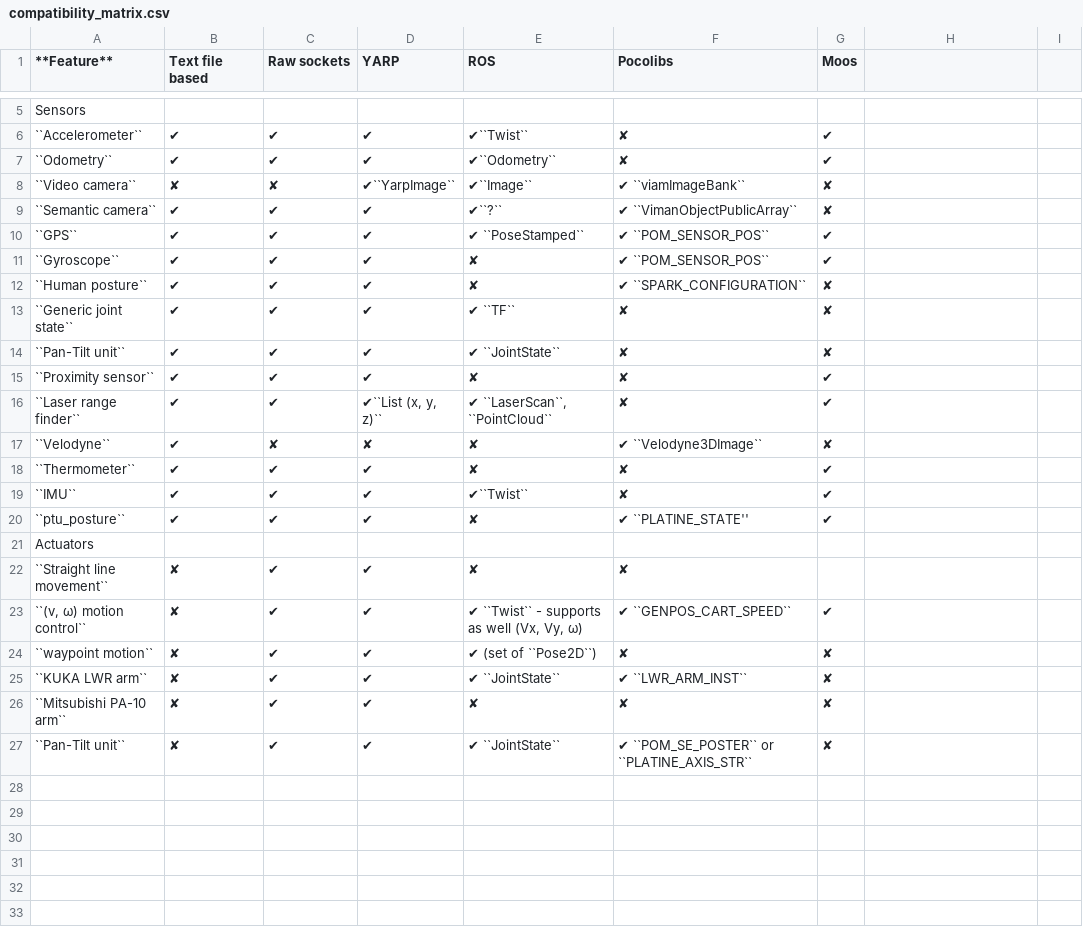
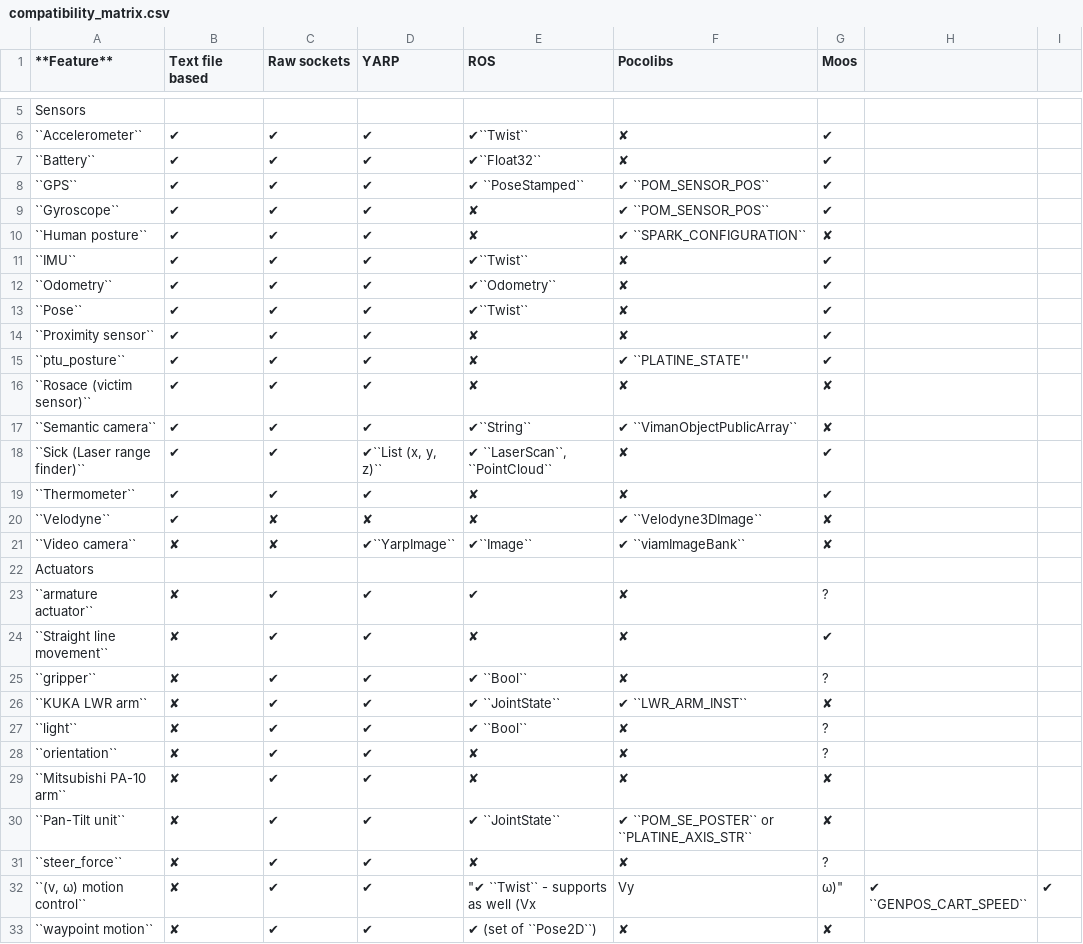
Before and after one commit to morse-simulator/morse, a CSV file: doc/morse/user/compatibility_matrix.csv, drawn as a sheet; only a part is shown, gaps mark what is left out; removed rows and columns are numbered as before the commit, all else as after; the diff names each change by its address in the sheet, - before the commit and + after, or states it on an @@ line.

Commit message:
[doc] Reorder and complete compatibility matrix

```diff
--- a/doc/morse/user/compatibility_matrix.csv
+++ b/doc/morse/user/compatibility_matrix.csv
-A7 (**Feature**): ``Odometry``
+A7 (**Feature**): ``Battery``
-E7 (ROS): ✔``Odometry``
+E7 (ROS): ✔``Float32``
-row 9: ``Semantic camera`` | ✔ | ✔ | ✔ | ✔``?`` | ✔ ``VimanObjectPublicArray`` | ✘
-A11 (**Feature**): ``Generic joint state``
+A11 (**Feature**): ``IMU``
-E11 (ROS): ✔ ``TF``
+E11 (ROS): ✔``Twist``
-G11 (Moos): ✘
+G11 (Moos): ✔
+row 12: ``Odometry`` | ✔ | ✔ | ✔ | ✔``Odometry`` | ✘ | ✔
-A13 (**Feature**): ``Pan-Tilt unit``
+A13 (**Feature**): ``Pose``
-E13 (ROS): ✔ ``JointState``
+E13 (ROS): ✔``Twist``
-G13 (Moos): ✘
+G13 (Moos): ✔
@@ row 20 moved to row 15: ``ptu_posture`` @@
+row 16: ``Rosace (victim sensor)`` | ✔ | ✔ | ✔ | ✘ | ✘ | ✘
+row 17: ``Semantic camera`` | ✔ | ✔ | ✔ | ✔``String`` | ✔ ``VimanObjectPublicArray`` | ✘
-A18 (**Feature**): ``Laser range finder``
+A18 (**Feature**): ``Sick (Laser range finder)``
@@ row 18 moved to row 19: ``Thermometer`` @@
-row 19: ``IMU`` | ✔ | ✔ | ✔ | ✔``Twist`` | ✘ | ✔
@@ row 8 moved to row 21: ``Video camera`` @@
+row 23: ``armature actuator`` | ✘ | ✔ | ✔ | ✔ | ✘ | ?
-G24 (Moos): (empty)
+G24 (Moos): ✔
-row 23: ``(v, ω) motion control`` | ✘ | ✔ | ✔ | ✔ ``Twist`` - supports as well (Vx, Vy, ω) | ✔ ``GENPOS_CART_SPEED`` | ✔
-A25 (**Feature**): ``waypoint motion``
+A25 (**Feature**): ``gripper``
-E25 (ROS): ✔ (set of ``Pose2D``)
+E25 (ROS): ✔ ``Bool``
-G25 (Moos): ✘
+G25 (Moos): ?
+row 27: ``light`` | ✘ | ✔ | ✔ | ✔ ``Bool`` | ✘ | ?
+row 28: ``orientation`` | ✘ | ✔ | ✔ | ✘ | ✘ | ?
+row 31: ``steer_force`` | ✘ | ✔ | ✔ | ✘ | ✘ | ?
+row 32: ``(v, ω) motion control`` | ✘ | ✔ | ✔ | "✔ ``Twist`` - supports as well (Vx | Vy | ω)" | ✔ ``GENPOS_CART_SPEED`` | ✔
+row 33: ``waypoint motion`` | ✘ | ✔ | ✔ | ✔ (set of ``Pose2D``) | ✘ | ✘
```
